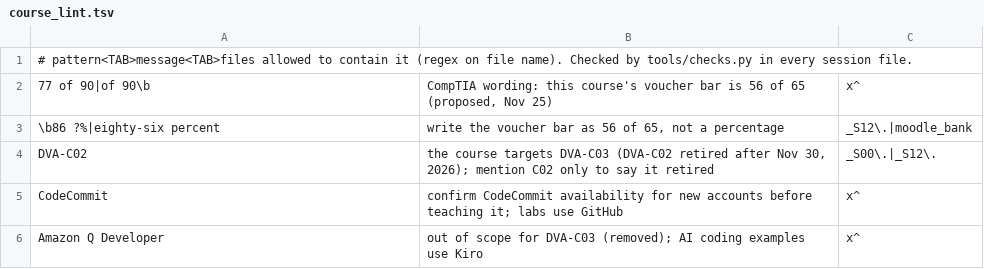
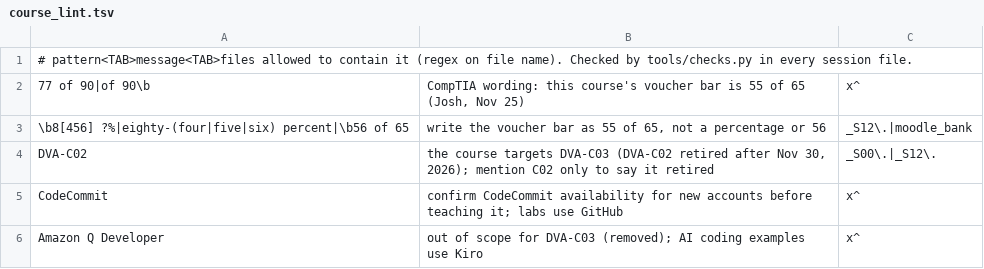
Before and after one commit to death2norm/devleague-awsdev, a TSV file: course_lint.tsv, drawn as a sheet.

```diff
--- a/course_lint.tsv
+++ b/course_lint.tsv
@@ -1,4 +1,4 @@
 # pattern<TAB>message<TAB>files allowed to contain it (regex on file name). Checked by tools/checks.py in every session file.
-77 of 90|of 90\b	CompTIA wording: this course's voucher bar is 56 of 65 (proposed, Nov 25)	x^
-\b86 ?%|eighty-six percent	write the voucher bar as 56 of 65, not a percentage	_S12\.|moodle_bank
+77 of 90|of 90\b	CompTIA wording: this course's voucher bar is 55 of 65 (Josh, Nov 25)	x^
+\b8[456] ?%|eighty-(four|five|six) percent|\b56 of 65	write the voucher bar as 55 of 65, not a percentage or 56	_S12\.|moodle_bank
 DVA-C02	the course targets DVA-C03 (DVA-C02 retired after Nov 30, 2026); mention C02 only to say it retired	_S00\.|_S12\.
```
Also changed, not shown: 1 other file.
